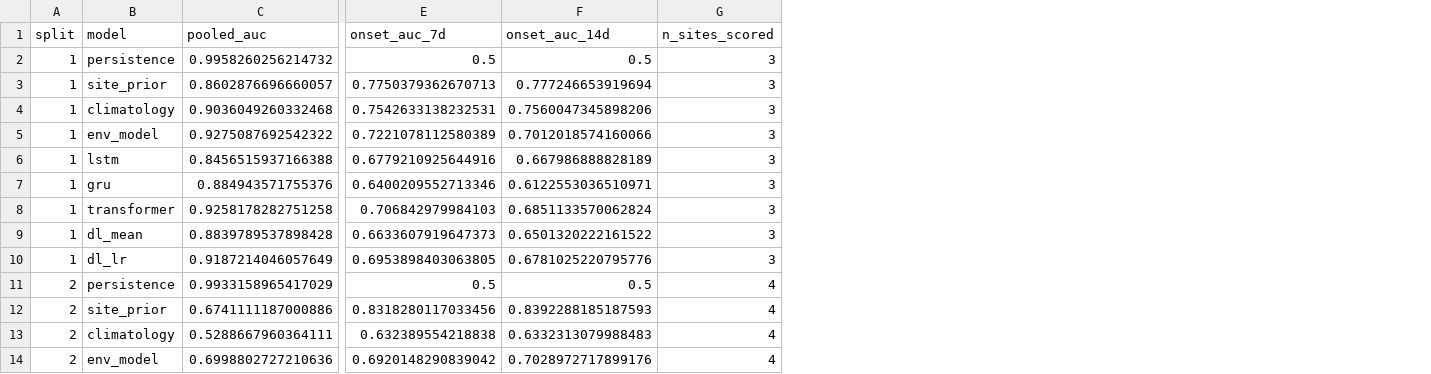
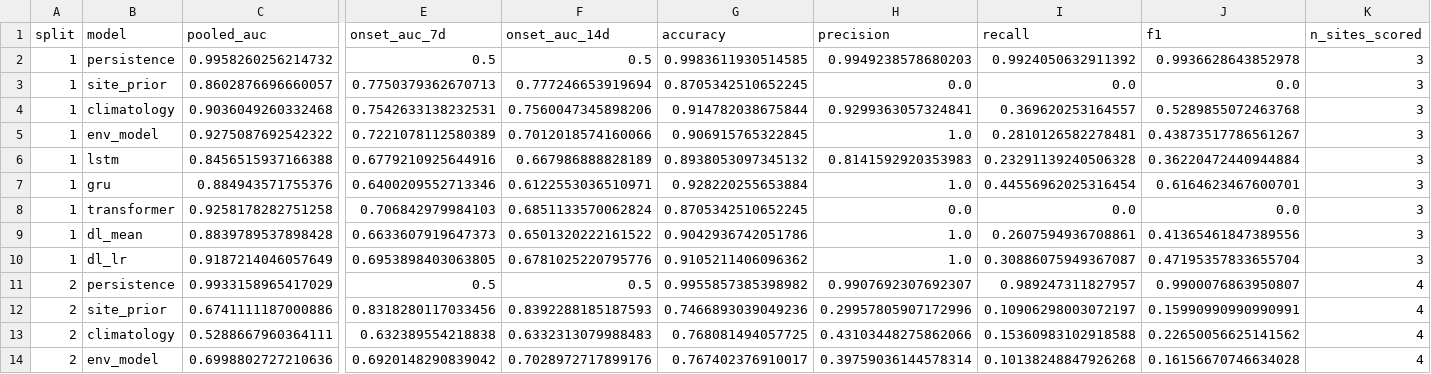
Before and after one commit to athenavillarin/haribon-thesis, a CSV file: thesis/evaluation/results/dl_anomaly_per_split.csv, drawn as a sheet; only a part is shown, gaps mark what is left out; the diff names each change by its address in the sheet, - before the commit and + after, or states it on an @@ line.

Commit message:
docs: add accuracy, precision, recall and F1 and update rerun results

```diff
--- a/thesis/evaluation/results/dl_anomaly_per_split.csv
+++ b/thesis/evaluation/results/dl_anomaly_per_split.csv
+column G (accuracy), rows 2-14: 0.9983611930514585 | 0.8705342510652245 | 0.914782038675844 | 0.906915765322845 | 0.8938053097345132 | 0.928220255653884 | 0.8705342510652245 | 0.9042936742051786 | 0.9105211406096362 | 0.9955857385398982 | 0.7466893039049236 | 0.768081494057725 | 0.767402376910017
+column H (precision), rows 2-14: 0.9949238578680203 | 0.0 | 0.9299363057324841 | 1.0 | 0.8141592920353983 | 1.0 | 0.0 | 1.0 | 1.0 | 0.9907692307692307 | 0.29957805907172996 | 0.43103448275862066 | 0.39759036144578314
+column I (recall), rows 2-14: 0.9924050632911392 | 0.0 | 0.369620253164557 | 0.2810126582278481 | 0.23291139240506328 | 0.44556962025316454 | 0.0 | 0.2607594936708861 | 0.30886075949367087 | 0.989247311827957 | 0.10906298003072197 | 0.15360983102918588 | 0.10138248847926268
+column J (f1), rows 2-14: 0.9936628643852978 | 0.0 | 0.5289855072463768 | 0.43873517786561267 | 0.36220472440944884 | 0.6164623467600701 | 0.0 | 0.41365461847389556 | 0.47195357833655704 | 0.9900076863950807 | 0.15990990990990991 | 0.22650056625141562 | 0.16156670746634028
```
Also changed, not shown: thesis/evaluation/results/dl_anomaly_summary.csv, thesis/evaluation/results/leakfree_per_split.csv, 4 other files.
